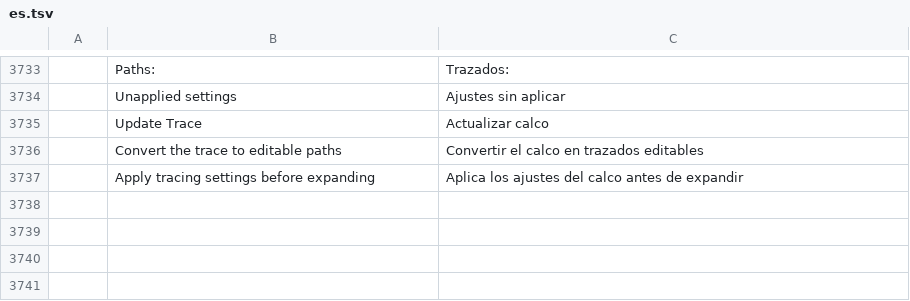
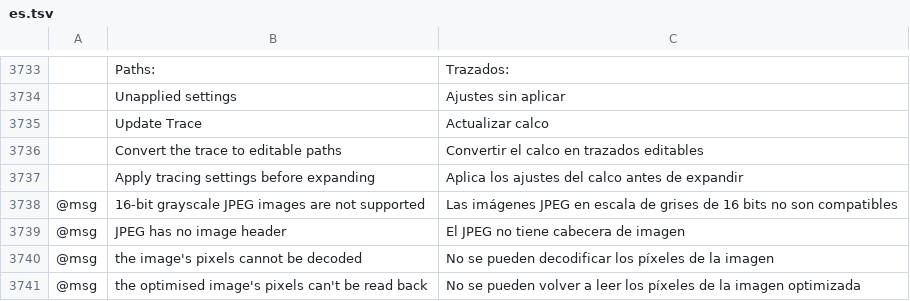
Before and after one commit to Pengjingyu1992/Kaleiform, a TSV file: crates/ui-egui/src/i18n/es.tsv, drawn as a sheet; only a part is shown, gaps mark what is left out; the diff names each change by its address in the sheet, - before the commit and + after, or states it on an @@ line.

```diff
--- a/crates/ui-egui/src/i18n/es.tsv
+++ b/crates/ui-egui/src/i18n/es.tsv
+row 3738: @msg | 16-bit grayscale JPEG images are not supported | Las imágenes JPEG en escala de grises de 16 bits no son compatibles
+row 3739: @msg | JPEG has no image header | El JPEG no tiene cabecera de imagen
+row 3740: @msg | the image's pixels cannot be decoded | No se pueden decodificar los píxeles de la imagen
+row 3741: @msg | the optimised image's pixels can't be read back | No se pueden volver a leer los píxeles de la imagen optimizada
```
Also changed, not shown: crates/ui-egui/src/i18n/fr.tsv, crates/ui-egui/src/i18n/it.tsv, 22 other files.
